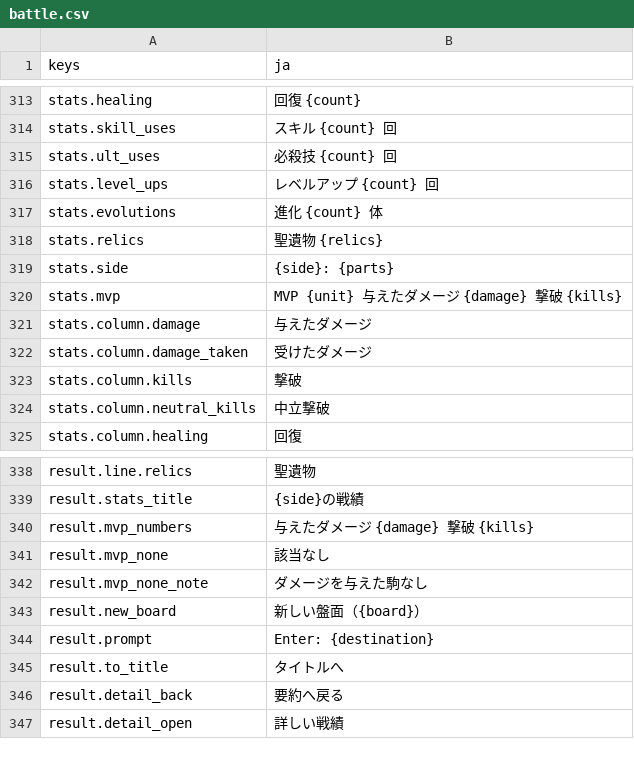
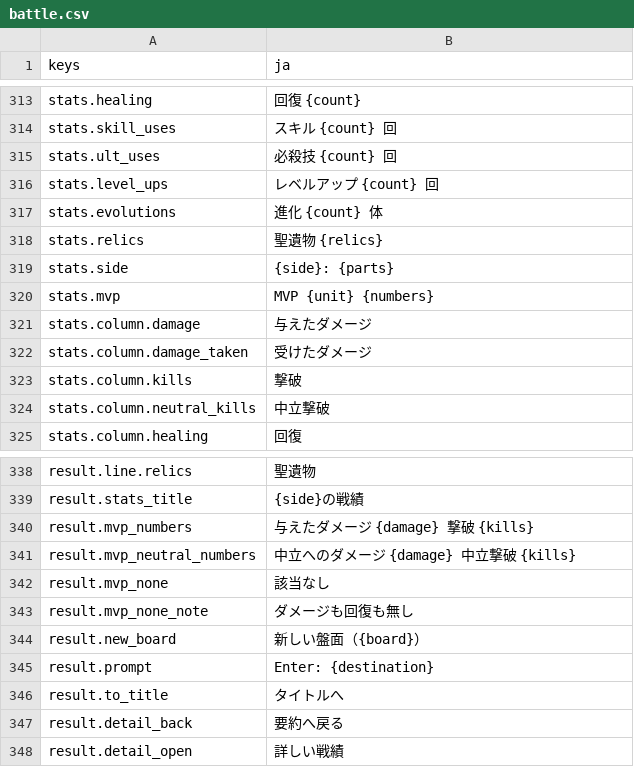
Before and after one commit to mattyan1053/pj-legion, a CSV file: game/text/battle.csv, drawn as a sheet; only a part is shown, gaps mark what is left out.

```diff
--- a/game/text/battle.csv
+++ b/game/text/battle.csv
@@ -327,3 +327,3 @@ stats.relics,聖遺物 {relics}
 stats.side,{side}: {parts}
-stats.mvp,　MVP {unit}　与えたダメージ {damage}　撃破 {kills}
+stats.mvp,　MVP {unit}　{numbers}
 stats.column.damage,与えたダメージ
@@ -348,4 +348,5 @@ result.stats_title,{side}の戦績
 result.mvp_numbers,与えたダメージ {damage}　撃破 {kills}
+result.mvp_neutral_numbers,中立へのダメージ {damage}　中立撃破 {kills}
 result.mvp_none,該当なし
-result.mvp_none_note,ダメージを与えた駒なし
+result.mvp_none_note,ダメージも回復も無し
 result.new_board,新しい盤面（{board}）
```
Also changed, not shown: 9 other files.
